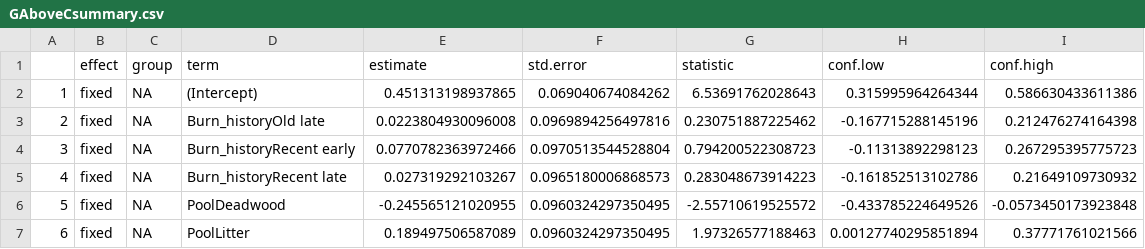
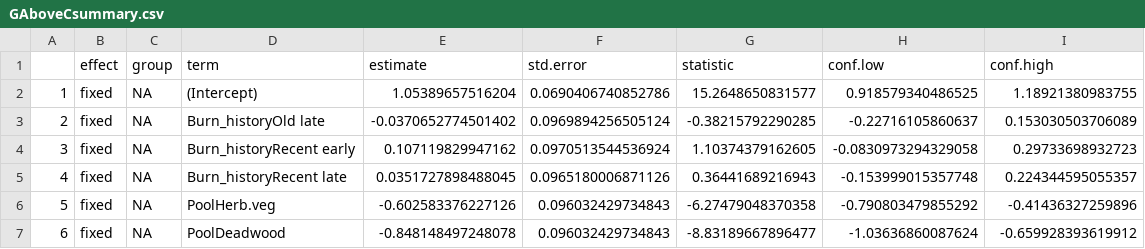
Before and after one commit to anotherswsmith/Fire_in_the_Mole, a CSV file: Model_summaries/GAboveCsummary.csv, drawn as a sheet; only a part is shown; the diff covers the shown part only.

Commit message:
power analysis above and belowground carbon models

```diff
--- a/Model_summaries/GAboveCsummary.csv
+++ b/Model_summaries/GAboveCsummary.csv
@@ -1,7 +1,7 @@
 "","effect","group","term","estimate","std.error","statistic","conf.low","conf.high"
-"1","fixed",NA,"(Intercept)",0.451313198937865,0.069040674084262,6.53691762028643,0.315995964264344,0.586630433611386
-"2","fixed",NA,"Burn_historyOld late",0.0223804930096008,0.0969894256497816,0.230751887225462,-0.167715288145196,0.212476274164398
-"3","fixed",NA,"Burn_historyRecent early",0.0770782363972466,0.0970513544528804,0.794200522308723,-0.11313892298123,0.267295395775723
-"4","fixed",NA,"Burn_historyRecent late",0.027319292103267,0.0965180006868573,0.283048673914223,-0.161852513102786,0.21649109730932
-"5","fixed",NA,"PoolDeadwood",-0.245565121020955,0.0960324297350495,-2.55710619525572,-0.433785224649526,-0.0573450173923848
-"6","fixed",NA,"PoolLitter",0.189497506587089,0.0960324297350495,1.97326577188463,0.00127740295851894,0.37771761021566
+"1","fixed",NA,"(Intercept)",1.05389657516204,0.0690406740852786,15.2648650831577,0.918579340486525,1.18921380983755
+"2","fixed",NA,"Burn_historyOld late",-0.0370652774501402,0.0969894256505124,-0.38215792290285,-0.22716105860637,0.153030503706089
+"3","fixed",NA,"Burn_historyRecent early",0.107119829947162,0.0970513544536924,1.10374379162605,-0.0830973294329058,0.29733698932723
+"4","fixed",NA,"Burn_historyRecent late",0.0351727898488045,0.0965180006871126,0.36441689216943,-0.153999015357748,0.224344595055357
+"5","fixed",NA,"PoolHerb.veg",-0.602583376227126,0.096032429734843,-6.27479048370358,-0.790803479855292,-0.41436327259896
+"6","fixed",NA,"PoolDeadwood",-0.848148497248078,0.096032429734843,-8.83189667896477,-1.03636860087624,-0.659928393619912
```
Also changed, not shown: 82 edited cells elsewhere in this file, 1 other file.
